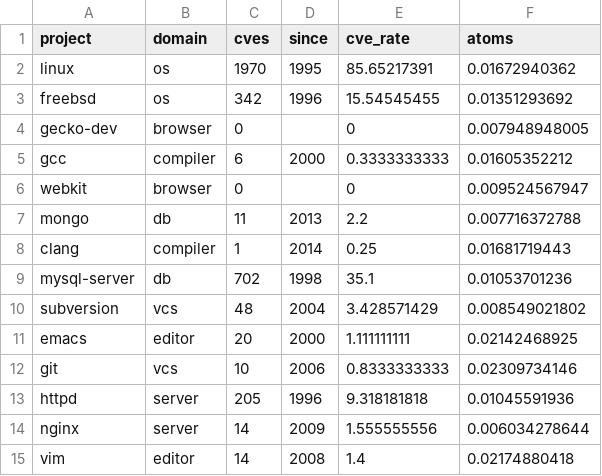
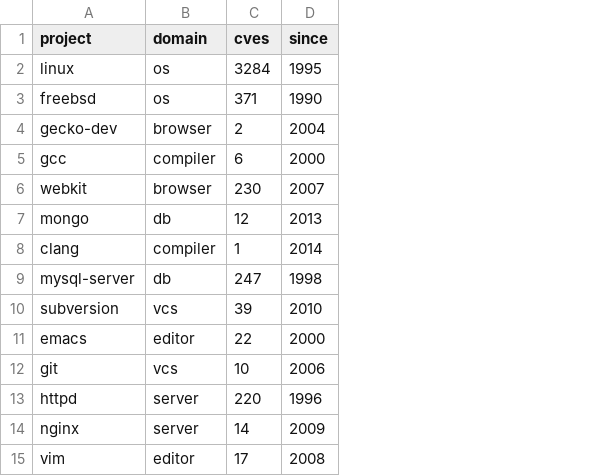
Before and after one commit to dgopstein/atom-finder, a CSV file: src/analysis/data/project_cves.csv, drawn as a sheet; the diff names each change by its address in the sheet, - before the commit and + after, or states it on an @@ line.

Commit message:
analysis

```diff
--- a/src/analysis/data/project_cves.csv
+++ b/src/analysis/data/project_cves.csv
-column E (cve_rate), rows 2-15: 85.65217391 | 15.54545455 | 0 | 0.3333333333 | 0 | 2.2 | 0.25 | 35.1 | 3.428571429 | 1.111111111 | 0.8333333333 | 9.318181818 | 1.555555556 | 1.4
-column F (atoms), rows 2-15: 0.01672940362 | 0.01351293692 | 0.007948948005 | 0.01605352212 | 0.009524567947 | 0.007716372788 | 0.01681719443 | 0.01053701236 | 0.008549021802 | 0.02142468925 | 0.02309734146 | 0.01045591936 | 0.006034278644 | 0.02174880418
-C2 (cves): 1970
+C2 (cves): 3284
-C3 (cves): 342
+C3 (cves): 371
-D3 (since): 1996
+D3 (since): 1990
-C4 (cves): 0
+C4 (cves): 2
-D4 (since): (empty)
+D4 (since): 2004
-C6 (cves): 0
+C6 (cves): 230
-D6 (since): (empty)
+D6 (since): 2007
-C7 (cves): 11
+C7 (cves): 12
-C9 (cves): 702
+C9 (cves): 247
-C10 (cves): 48
+C10 (cves): 39
-D10 (since): 2004
+D10 (since): 2010
-C11 (cves): 20
+C11 (cves): 22
-C13 (cves): 205
+C13 (cves): 220
-C15 (cves): 14
+C15 (cves): 17
```
Also changed, not shown: 4 other files.
